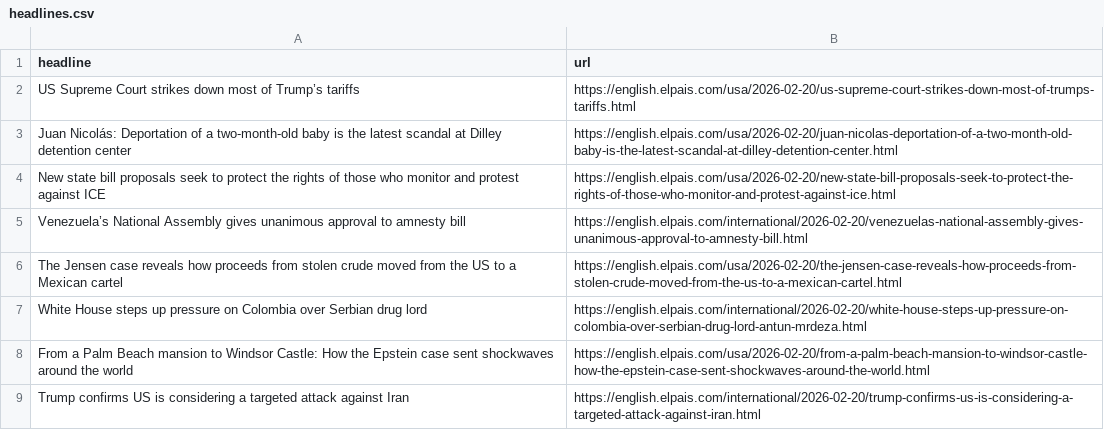
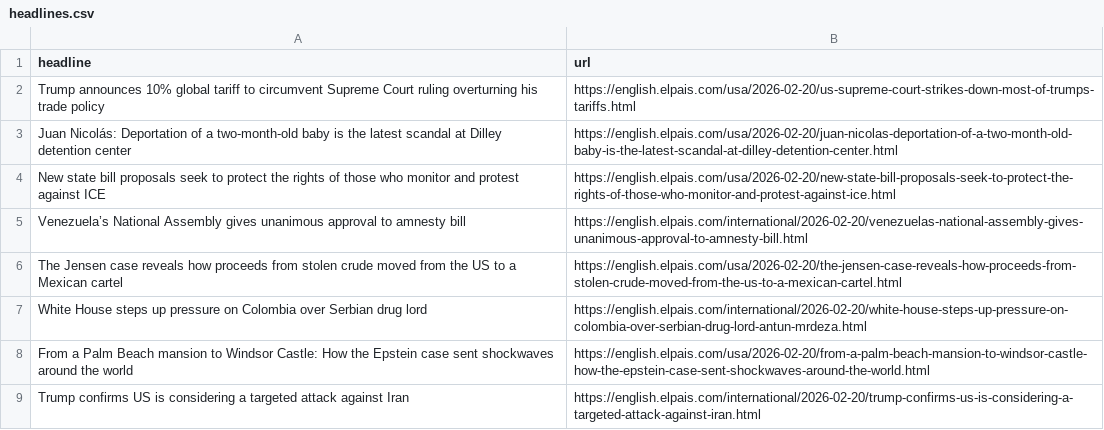
Before and after one commit to rtalabong/el-pais-scraper, a CSV file: headlines.csv, drawn as a sheet; only a part is shown.

```diff
--- a/headlines.csv
+++ b/headlines.csv
@@ -1,3 +1,3 @@
 headline,url
-US Supreme Court strikes down most of Trump’s tariffs,https://english.elpais.com/usa/2026-02-20/us-supreme-court-strikes-down-most-of-trumps-tariffs.html
+Trump announces 10% global tariff to circumvent Supreme Court ruling overturning his trade policy,https://english.elpais.com/usa/2026-02-20/us-supreme-court-strikes-down-most-of-trumps-tariffs.html
 Juan Nicolás: Deportation of a two-month-old baby is the latest scandal at Dilley detention center,https://english.elpais.com/usa/2026-02-20/juan-nicolas-deportation-of-a-two-month-old-baby-is-the-latest-scandal-at-dilley-detention-center.html
```
